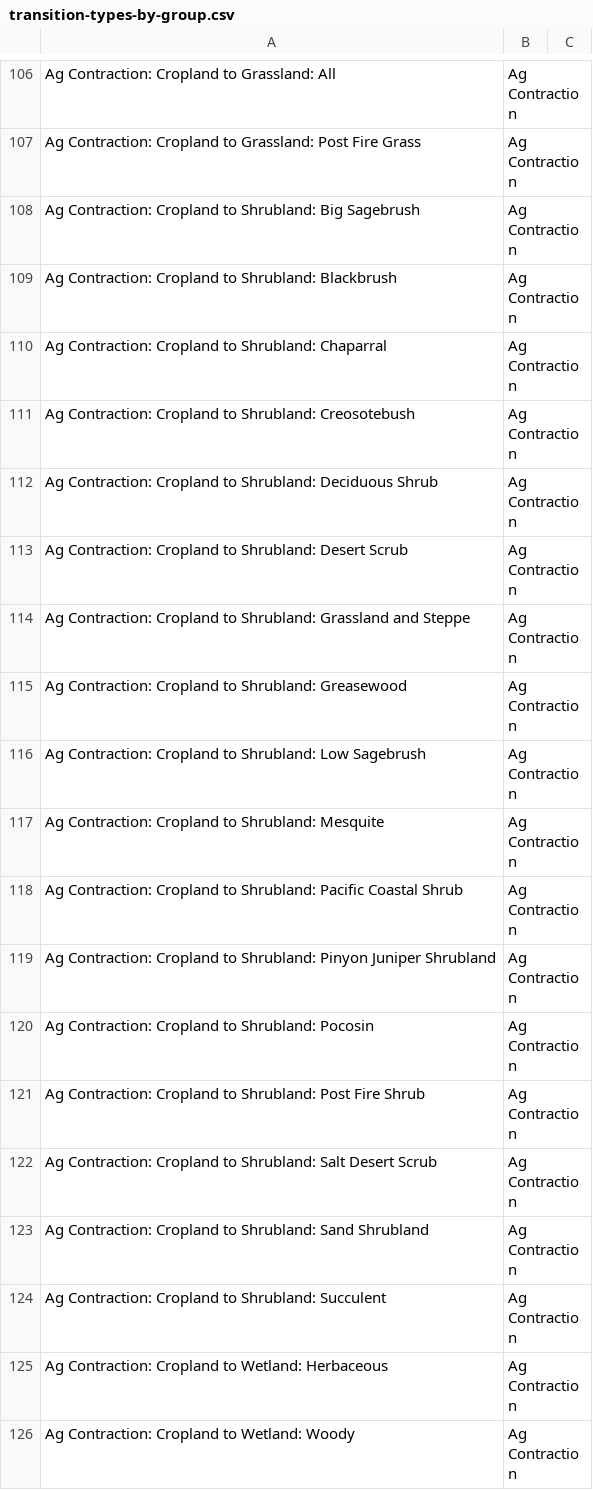
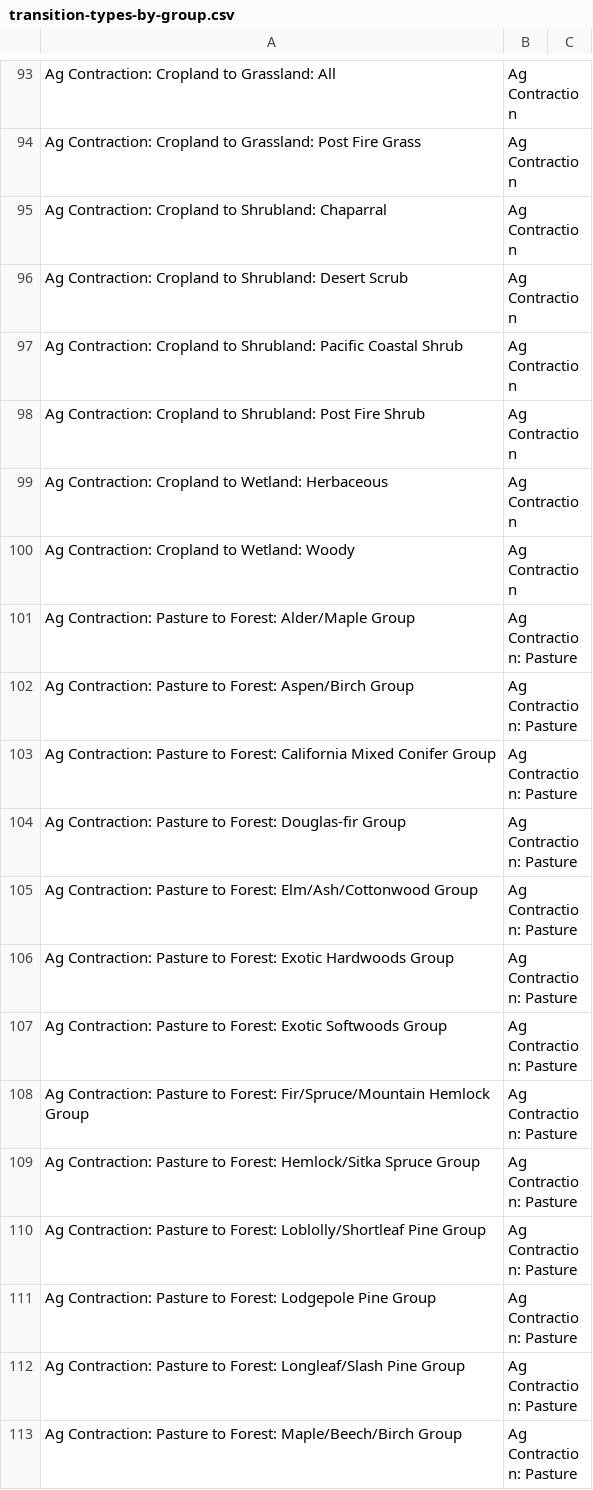
Before and after one commit to bsleeter/california-sig, a CSV file: data/definitions/transition-types-by-group.csv, drawn as a sheet; only a part is shown, gaps mark what is left out; the shorter side is filled out with more unchanged rows; the diff covers the shown part only.

```diff
--- a/data/definitions/transition-types-by-group.csv
+++ b/data/definitions/transition-types-by-group.csv
@@ -107,19 +94,6 @@ Ag Contraction: Cropland to Grassland: All,Ag Contraction,
 Ag Contraction: Cropland to Grassland: Post Fire Grass,Ag Contraction,
-Ag Contraction: Cropland to Shrubland: Big Sagebrush,Ag Contraction,
-Ag Contraction: Cropland to Shrubland: Blackbrush,Ag Contraction,
 Ag Contraction: Cropland to Shrubland: Chaparral,Ag Contraction,
-Ag Contraction: Cropland to Shrubland: Creosotebush,Ag Contraction,
-Ag Contraction: Cropland to Shrubland: Deciduous Shrub,Ag Contraction,
 Ag Contraction: Cropland to Shrubland: Desert Scrub,Ag Contraction,
-Ag Contraction: Cropland to Shrubland: Grassland and Steppe,Ag Contraction,
-Ag Contraction: Cropland to Shrubland: Greasewood,Ag Contraction,
-Ag Contraction: Cropland to Shrubland: Low Sagebrush,Ag Contraction,
-Ag Contraction: Cropland to Shrubland: Mesquite,Ag Contraction,
 Ag Contraction: Cropland to Shrubland: Pacific Coastal Shrub,Ag Contraction,
-Ag Contraction: Cropland to Shrubland: Pinyon Juniper Shrubland,Ag Contraction,
-Ag Contraction: Cropland to Shrubland: Pocosin,Ag Contraction,
 Ag Contraction: Cropland to Shrubland: Post Fire Shrub,Ag Contraction,
-Ag Contraction: Cropland to Shrubland: Salt Desert Scrub,Ag Contraction,
-Ag Contraction: Cropland to Shrubland: Sand Shrubland,Ag Contraction,
-Ag Contraction: Cropland to Shrubland: Succulent,Ag Contraction,
 Ag Contraction: Cropland to Wetland: Herbaceous,Ag Contraction,
```
Also changed, not shown: 39 removed rows elsewhere in this file, data/adjacency/transition-adjacency-multipliers.csv, data/definitions/pathway-diagram-probabilistic-agexpansion.csv, 15 other files.
